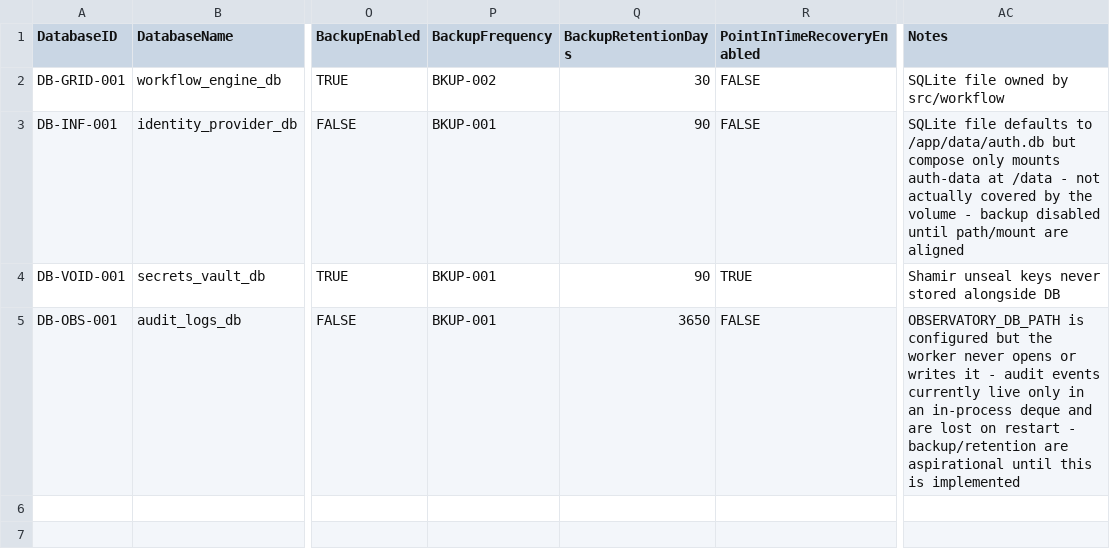
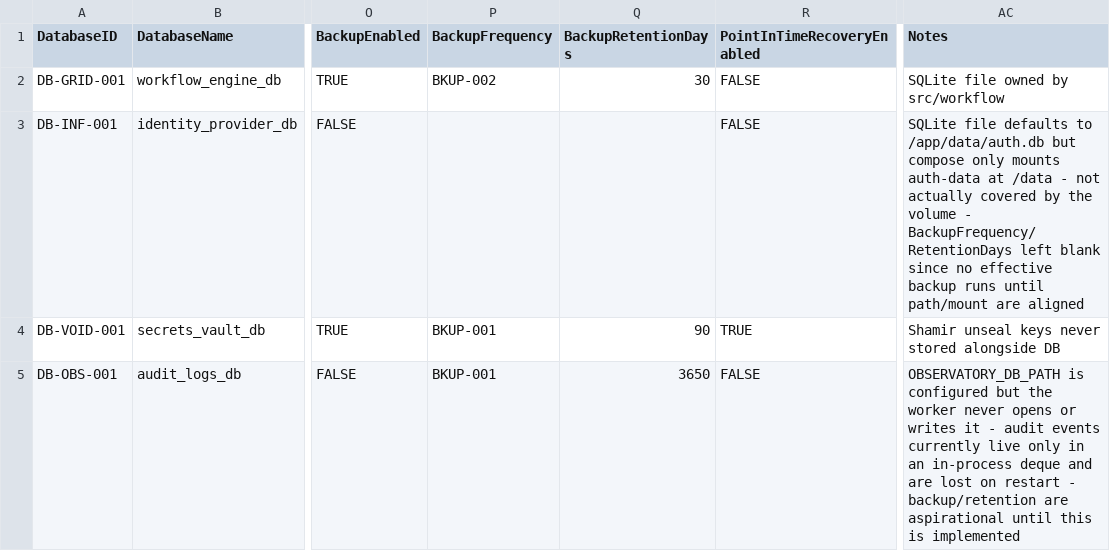
Before and after one commit to Trancendos/Tranc3, a CSV file: docs/architecture/ea-workbook/10_databases.csv, drawn as a sheet; only a part is shown, gaps mark what is left out; the diff names each change by its address in the sheet, - before the commit and + after, or states it on an @@ line.

```diff
--- a/docs/architecture/ea-workbook/10_databases.csv
+++ b/docs/architecture/ea-workbook/10_databases.csv
-P3 (BackupFrequency): BKUP-001
+P3 (BackupFrequency): (empty)
-Q3 (BackupRetentionDays): 90
+Q3 (BackupRetentionDays): (empty)
-AC3 (Notes): …volume - backup disabled until path/mount…
+AC3 (Notes): …volume - BackupFrequency/RetentionDays left blank since no effective backup runs until path/mount…
```
Also changed, not shown: docs/architecture/ea-workbook/11_storage.csv, docs/architecture/ea-workbook/12_dns.csv, 6 other files.
